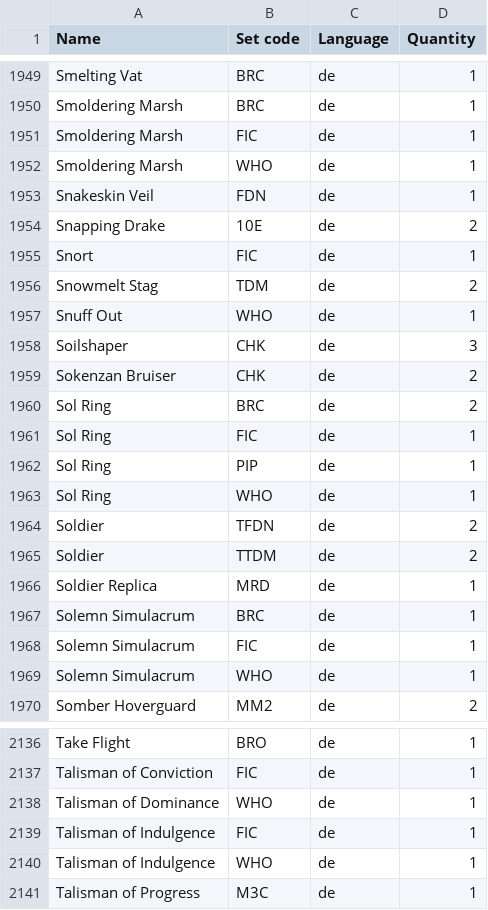
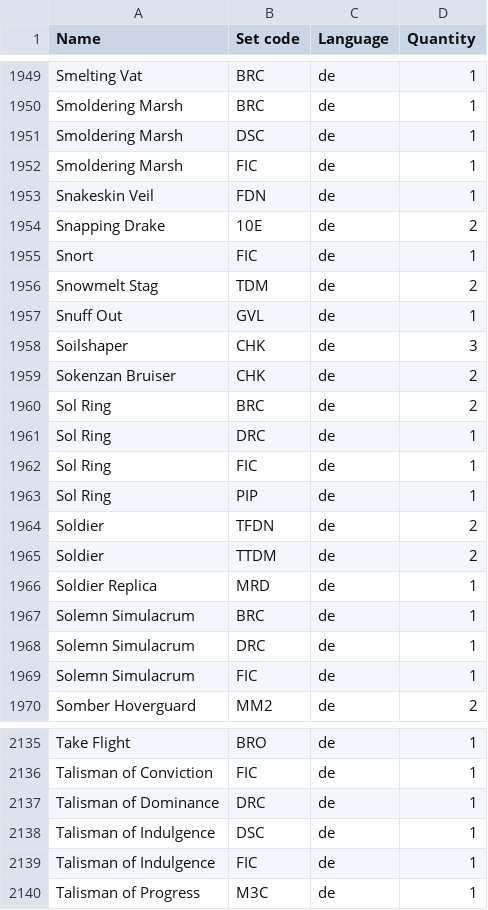
Before and after one commit to Juvinhel/Magic-the-Gathering, a CSV file: Owned.csv, drawn as a sheet; only a part is shown, gaps mark what is left out; the diff covers the shown part only.

```diff
--- a/Owned.csv
+++ b/Owned.csv
@@ -1950,4 +1950,4 @@ Smelting Vat,BRC,de,1
 Smoldering Marsh,BRC,de,1
+Smoldering Marsh,DSC,de,1
 Smoldering Marsh,FIC,de,1
-Smoldering Marsh,WHO,de,1
 Snakeskin Veil,FDN,de,1
@@ -1956,3 +1956,3 @@ Snort,FIC,de,1
 Snowmelt Stag,TDM,de,2
-Snuff Out,WHO,de,1
+Snuff Out,GVL,de,1
 Soilshaper,CHK,de,3
@@ -1960,5 +1960,5 @@ Sokenzan Bruiser,CHK,de,2
 Sol Ring,BRC,de,2
+Sol Ring,DRC,de,1
 Sol Ring,FIC,de,1
 Sol Ring,PIP,de,1
-Sol Ring,WHO,de,1
 Soldier,TFDN,de,2
@@ -1967,4 +1967,4 @@ Soldier Replica,MRD,de,1
 Solemn Simulacrum,BRC,de,1
+Solemn Simulacrum,DRC,de,1
 Solemn Simulacrum,FIC,de,1
-Solemn Simulacrum,WHO,de,1
 Somber Hoverguard,MM2,de,2
@@ -2137,5 +2136,5 @@ Take Flight,BRO,de,1
 Talisman of Conviction,FIC,de,1
-Talisman of Dominance,WHO,de,1
+Talisman of Dominance,DRC,de,1
+Talisman of Indulgence,DSC,de,1
 Talisman of Indulgence,FIC,de,1
-Talisman of Indulgence,WHO,de,1
 Talisman of Progress,M3C,de,1
```
Also changed, not shown: 3 added rows, 4 removed rows and 13 edited cells elsewhere in this file, Collections/Doctor Who.csv, Collections/Final Fantasy.csv, 2 other files.
